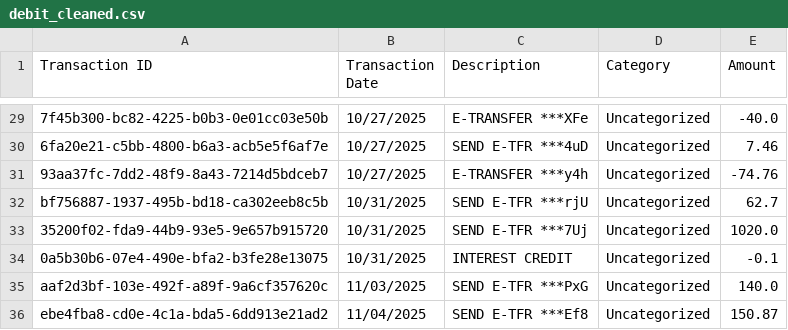
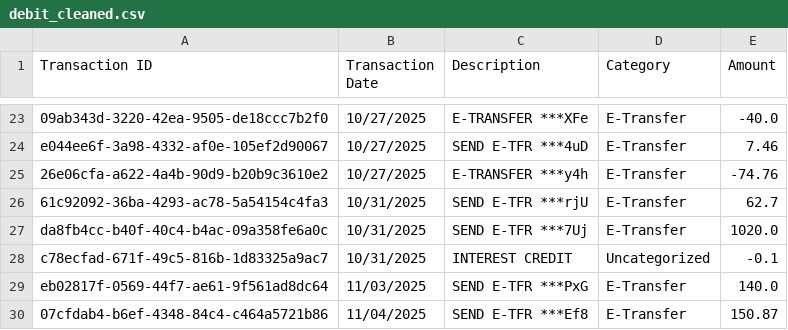
Before and after one commit to shaneweinberger/FinSight, a CSV file: flask-server/gold/debit_cleaned.csv, drawn as a sheet; only a part is shown, gaps mark what is left out; addresses are those after the commit; the diff covers the shown part only; the diff names each change by its address in the sheet, - before the commit and + after, or states it on an @@ line.

```diff
--- a/flask-server/gold/debit_cleaned.csv
+++ b/flask-server/gold/debit_cleaned.csv
-A23 (Transaction ID): 7f45b300-bc82-4225-b0b3-0e01cc03e50b
+A23 (Transaction ID): 09ab343d-3220-42ea-9505-de18ccc7b2f0
-D23:D27 (Category): Uncategorized
+D23:D27 (Category): E-Transfer
-A24 (Transaction ID): 6fa20e21-c5bb-4800-b6a3-acb5e5f6af7e
+A24 (Transaction ID): e044ee6f-3a98-4332-af0e-105ef2d90067
-A25 (Transaction ID): 93aa37fc-7dd2-48f9-8a43-7214d5bdceb7
+A25 (Transaction ID): 26e06cfa-a622-4a4b-90d9-b20b9c3610e2
-A26 (Transaction ID): bf756887-1937-495b-bd18-ca302eeb8c5b
+A26 (Transaction ID): 61c92092-36ba-4293-ac78-5a54154c4fa3
-A27 (Transaction ID): 35200f02-fda9-44b9-93e5-9e657b915720
+A27 (Transaction ID): da8fb4cc-b40f-40c4-b4ac-09a358fe6a0c
-A28 (Transaction ID): 0a5b30b6-07e4-490e-bfa2-b3fe28e13075
+A28 (Transaction ID): c78ecfad-671f-49c5-816b-1d83325a9ac7
-A29 (Transaction ID): aaf2d3bf-103e-492f-a89f-9a6cf357620c
+A29 (Transaction ID): eb02817f-0569-44f7-ae61-9f561ad8dc64
-D29:D30 (Category): Uncategorized
+D29:D30 (Category): E-Transfer
-A30 (Transaction ID): ebe4fba8-cd0e-4c1a-bda5-6dd913e21ad2
+A30 (Transaction ID): 07cfdab4-b6ef-4348-84c4-c464a5721b86
```
Also changed, not shown: 6 removed rows and 39 edited cells elsewhere in this file, flask-server/gold/credit_cleaned_and_updated.csv, 10 other files.
